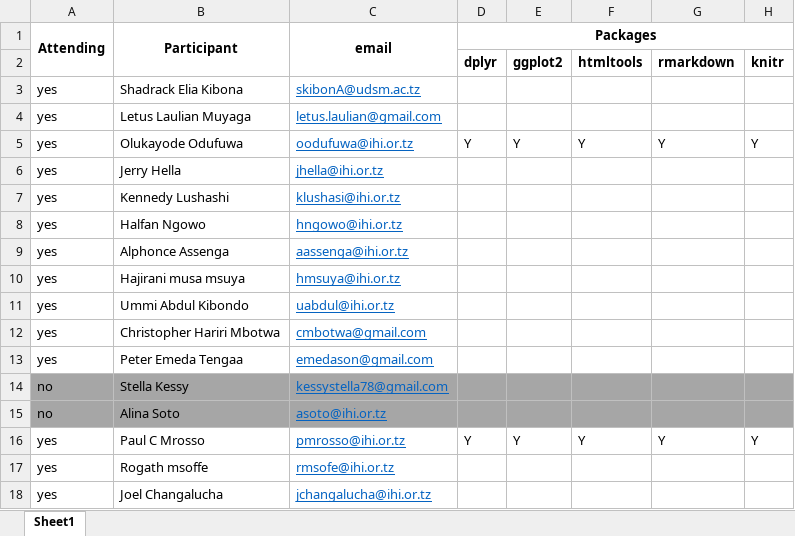
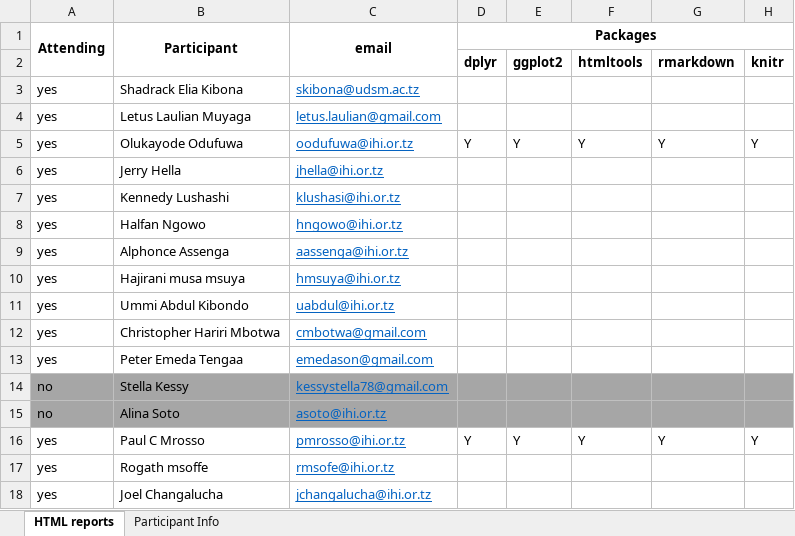
Before and after one commit to eaferguson/ShinyCourse, an Excel workbook: WS_Bagamoyo/Bagamoyo_package_checklist.xlsx, sheet HTML reports, drawn as a sheet; only a part is shown; values as stored, in another font and other column widths than the file's, no borders; conditional formats not drawn; the diff names each change by its address in the sheet, - before the commit and + after, or states it on an @@ line.

Commit message:
Participant info added

```diff
--- a/WS_Bagamoyo/Bagamoyo_package_checklist.xlsx (sheet HTML reports)
+++ b/WS_Bagamoyo/Bagamoyo_package_checklist.xlsx (sheet HTML reports)
-sheet tab: Sheet1
+sheet tab: HTML reports
+sheet tab: Participant Info
-C3 (email): skibonA@udsm.ac.tz
+C3 (email): skibona@udsm.ac.tz
```
